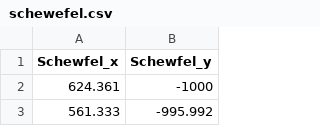
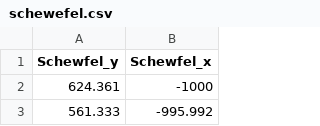
Before and after one commit to scruffs/Visual, a CSV file: AdapSamp/schewefel.csv, drawn as a sheet; only a part is shown.

```diff
--- a/AdapSamp/schewefel.csv
+++ b/AdapSamp/schewefel.csv
@@ -1,2 +1,2 @@
-Schewfel_x,Schewfel_y
+Schewfel_y,Schewfel_x
 624.361,-1000
```
Also changed, not shown: AdapSamp/D1000.csv, 12 other files.
